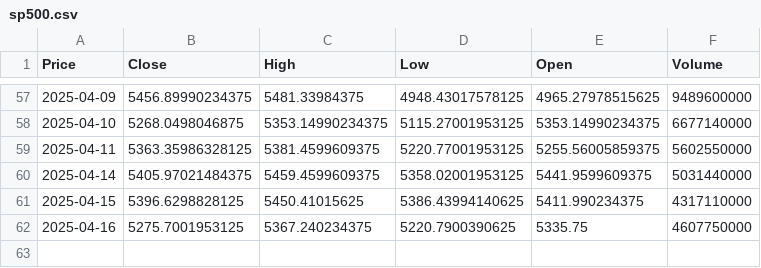
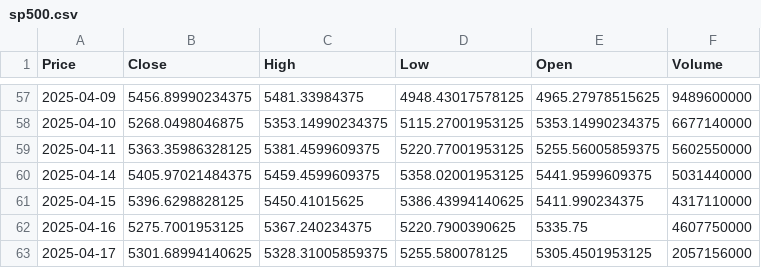
Before and after one commit to TRAVEL-GVM/market-risk-gvm, a CSV file: dados/sp500.csv, drawn as a sheet; only a part is shown, gaps mark what is left out; the diff names each change by its address in the sheet, - before the commit and + after, or states it on an @@ line.

```diff
--- a/dados/sp500.csv
+++ b/dados/sp500.csv
+row 63: 2025-04-17 | 5301.68994140625 | 5328.31005859375 | 5255.580078125 | 5305.4501953125 | 2057156000
```
